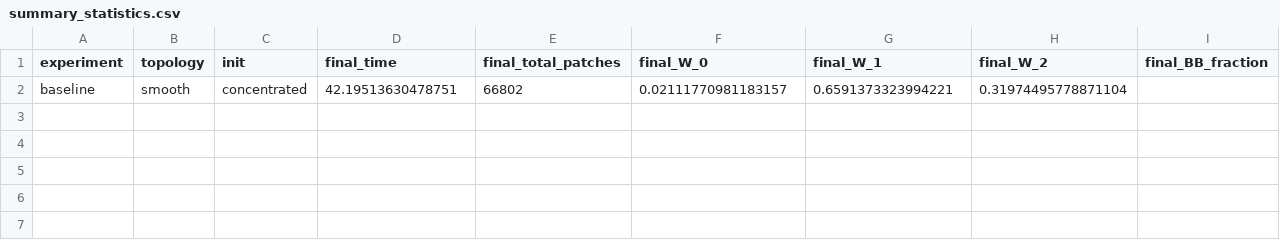
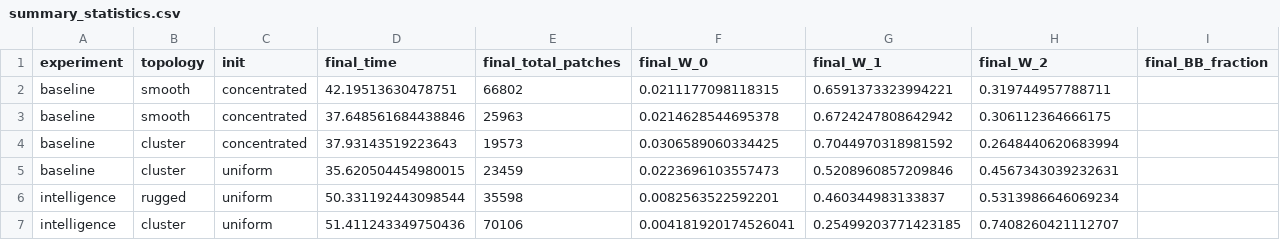
Before and after one commit to Peekay79/cosmos, a CSV file: results/summary_statistics.csv, drawn as a sheet.

```diff
--- a/results/summary_statistics.csv
+++ b/results/summary_statistics.csv
@@ -1,2 +1,7 @@
 experiment,topology,init,final_time,final_total_patches,final_W_0,final_W_1,final_W_2,final_BB_fraction
-baseline,smooth,concentrated,42.19513630478751,66802,0.02111770981183157,0.6591373323994221,0.31974495778871104,
+baseline,smooth,concentrated,42.19513630478751,66802,0.0211177098118315,0.6591373323994221,0.319744957788711,
+baseline,smooth,concentrated,37.648561684438846,25963,0.0214628544695378,0.6724247808642942,0.306112364666175,
+baseline,cluster,concentrated,37.93143519223643,19573,0.0306589060334425,0.7044970318981592,0.2648440620683994,
+baseline,cluster,uniform,35.620504454980015,23459,0.0223696103557473,0.5208960857209846,0.4567343039232631,
+intelligence,rugged,uniform,50.331192443098544,35598,0.0082563522592201,0.460344983133837,0.5313986646069234,
+intelligence,cluster,uniform,51.411243349750436,70106,0.004181920174526041,0.25499203771423185,0.7408260421112707,
```
Also changed, not shown: 20 other files.
